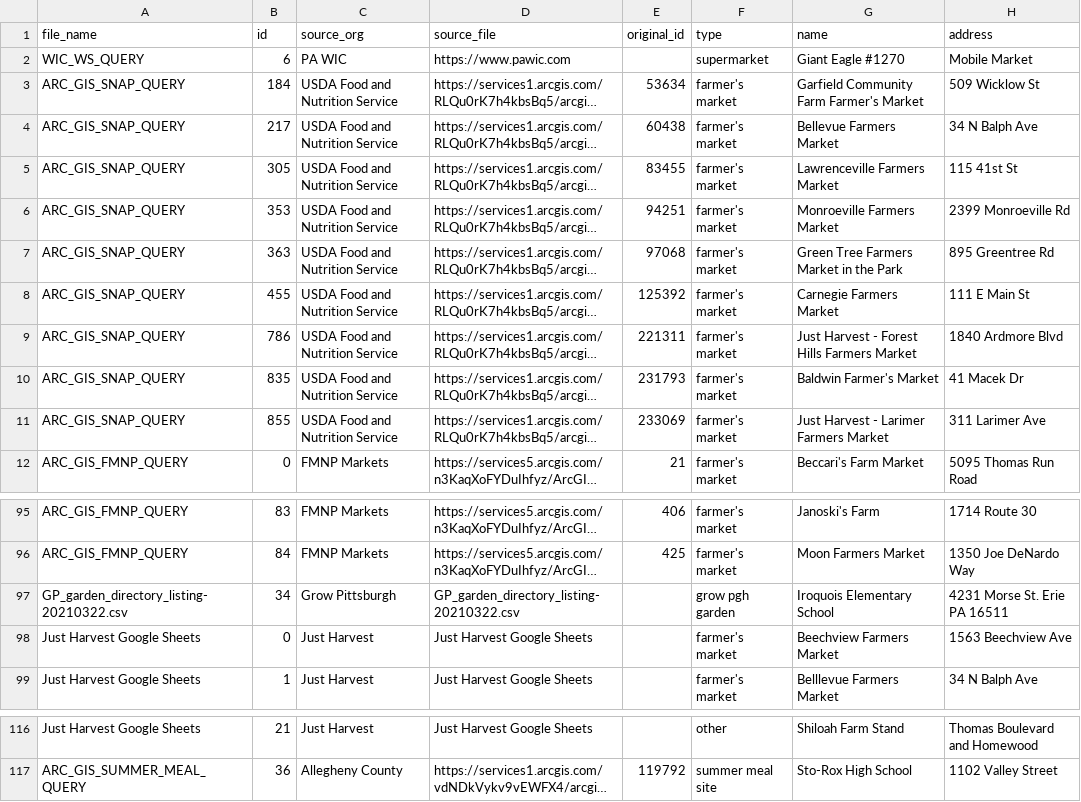
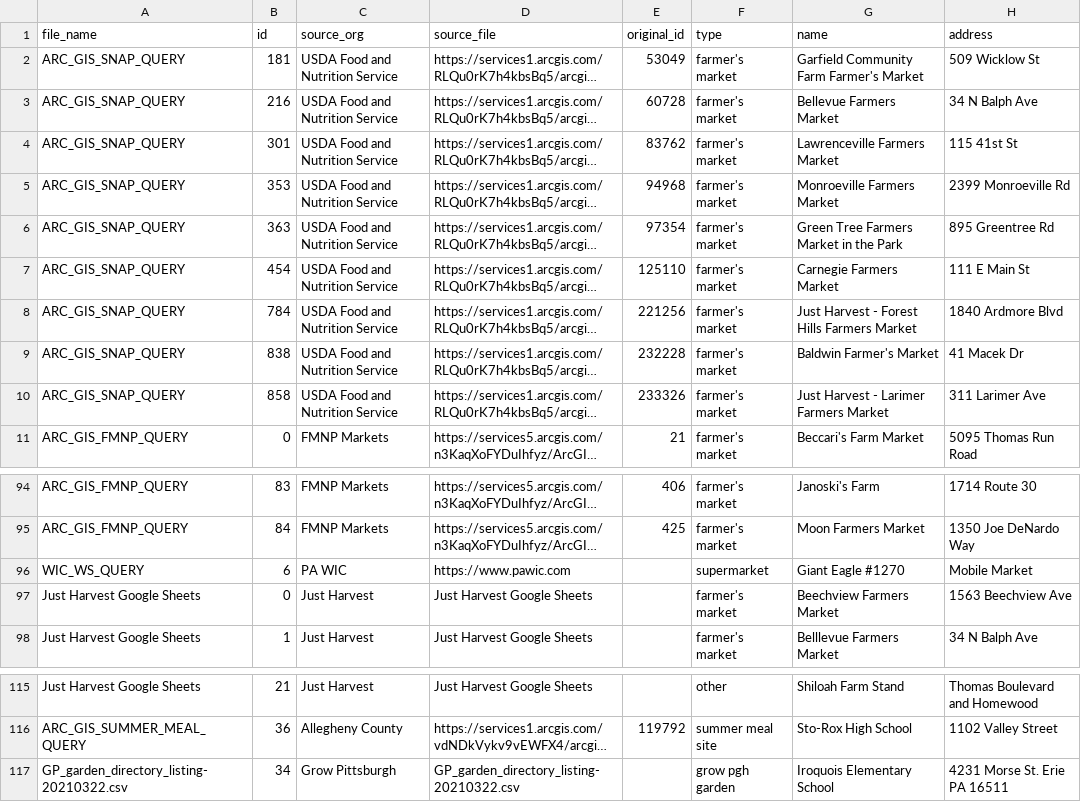
Before and after one commit to CodeForPittsburgh/food-access-data-transformation, a CSV file: food-data/merged-data/invalid-raw-sources.csv, drawn as a sheet; only a part is shown, gaps mark what is left out; long unchanged cells end in …; addresses are those after the commit; the diff names each change by its address in the sheet, - before the commit and + after, or states it on an @@ line.

```diff
--- a/food-data/merged-data/invalid-raw-sources.csv
+++ b/food-data/merged-data/invalid-raw-sources.csv
-B2 (id): 184
+B2 (id): 181
-E2 (original_id): 53634
+E2 (original_id): 53049
-B3 (id): 217
+B3 (id): 216
-E3 (original_id): 60438
+E3 (original_id): 60728
-B4 (id): 305
+B4 (id): 301
-E4 (original_id): 83455
+E4 (original_id): 83762
-E5 (original_id): 94251
+E5 (original_id): 94968
-E6 (original_id): 97068
+E6 (original_id): 97354
-B7 (id): 455
+B7 (id): 454
-E7 (original_id): 125392
+E7 (original_id): 125110
-B8 (id): 786
+B8 (id): 784
-E8 (original_id): 221311
+E8 (original_id): 221256
-B9 (id): 835
+B9 (id): 838
-E9 (original_id): 231793
+E9 (original_id): 232228
-B10 (id): 855
+B10 (id): 858
-E10 (original_id): 233069
+E10 (original_id): 233326
@@ row 2 moved to row 96: WIC_WS_QUERY @@
@@ row 97 moved to row 117: GP_garden_directory_listing-20210322.csv @@
```
Also changed, not shown: food-data/merged-data/duplicate-merged-data.csv, food-data/raw-sources/jh-bridgeway-raw.csv, 5 other files.
